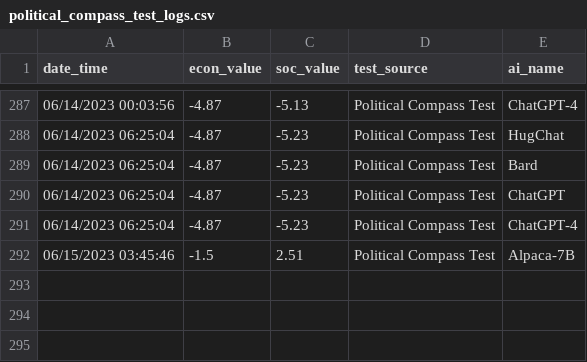
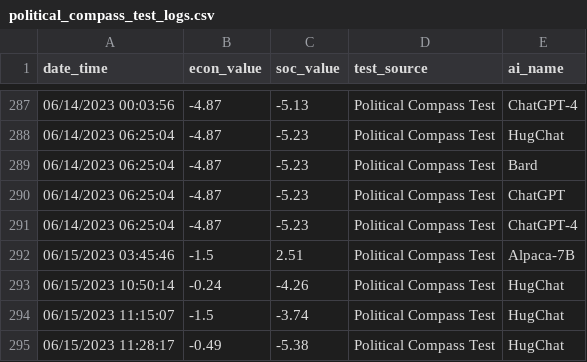
Before and after one commit to hansfzlorenzana/AI-Spectrum, a CSV file: database/political_compass_test_logs.csv, drawn as a sheet; only a part is shown, gaps mark what is left out; the diff names each change by its address in the sheet, - before the commit and + after, or states it on an @@ line.

```diff
--- a/database/political_compass_test_logs.csv
+++ b/database/political_compass_test_logs.csv
+row 293: 06/15/2023 10:50:14 | -0.24 | -4.26 | Political Compass Test | HugChat
+row 294: 06/15/2023 11:15:07 | -1.5 | -3.74 | Political Compass Test | HugChat
+row 295: 06/15/2023 11:28:17 | -0.49 | -5.38 | Political Compass Test | HugChat
```
Also changed, not shown: 11 other files.
